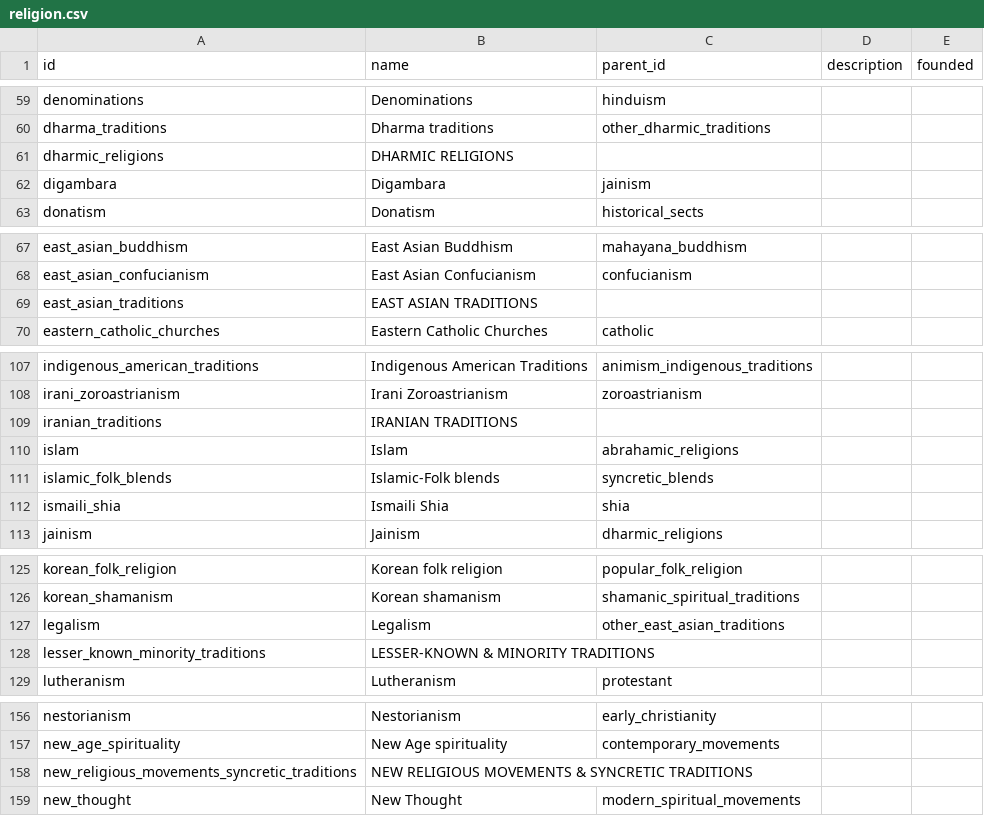
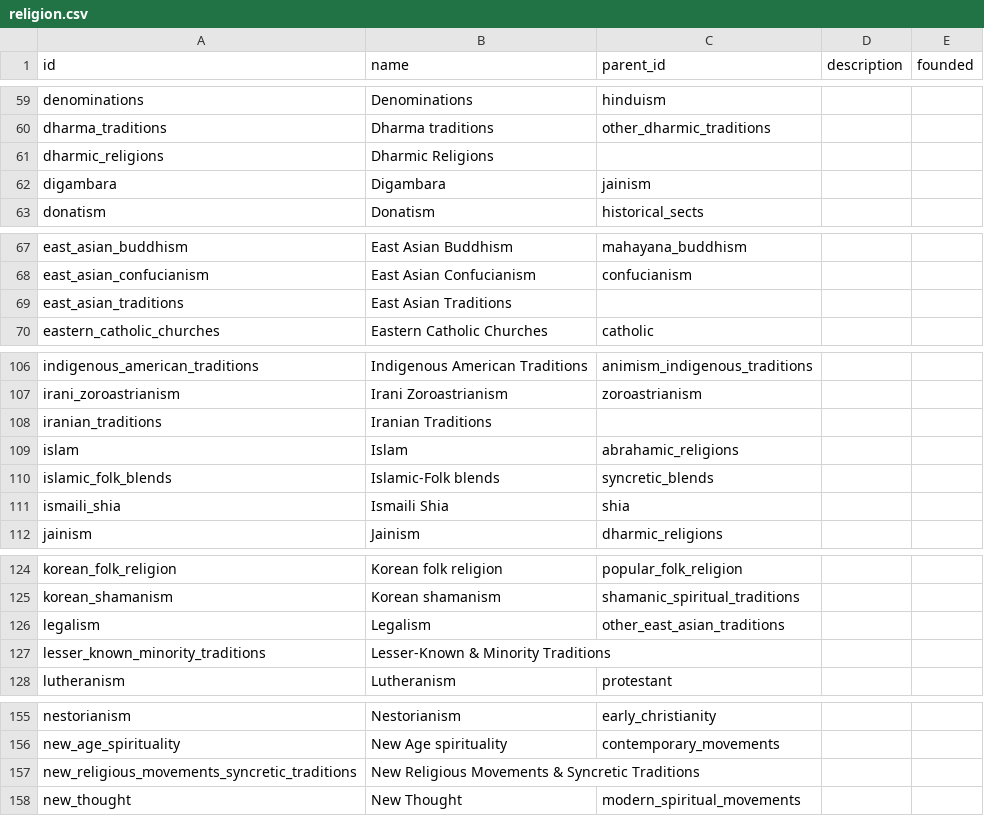
Before and after one commit to renaissancor/anagnosis, a CSV file: csvs/religion.csv, drawn as a sheet; only a part is shown, gaps mark what is left out; the diff covers the shown part only.

```diff
--- a/csvs/religion.csv
+++ b/csvs/religion.csv
@@ -60,3 +60,3 @@ denominations,Denominations,hinduism,,
 dharma_traditions,Dharma traditions,other_dharmic_traditions,,
-dharmic_religions,DHARMIC RELIGIONS,,,
+dharmic_religions,Dharmic Religions,,,
 digambara,Digambara,jainism,,
@@ -68,3 +68,3 @@ east_asian_buddhism,East Asian Buddhism,mahayana_buddhism,,
 east_asian_confucianism,East Asian Confucianism,confucianism,,
-east_asian_traditions,EAST ASIAN TRADITIONS,,,
+east_asian_traditions,East Asian Traditions,,,
 eastern_catholic_churches,Eastern Catholic Churches,catholic,,
@@ -108,3 +107,3 @@ indigenous_american_traditions,Indigenous American Traditions,animism_indigenous
 irani_zoroastrianism,Irani Zoroastrianism,zoroastrianism,,
-iranian_traditions,IRANIAN TRADITIONS,,,
+iranian_traditions,Iranian Traditions,,,
 islam,Islam,abrahamic_religions,,
@@ -127,3 +126,3 @@ korean_shamanism,Korean shamanism,shamanic_spiritual_traditions,,
 legalism,Legalism,other_east_asian_traditions,,
-lesser_known_minority_traditions,LESSER-KNOWN & MINORITY TRADITIONS,,,
+lesser_known_minority_traditions,Lesser-Known & Minority Traditions,,,
 lutheranism,Lutheranism,protestant,,
@@ -157,3 +156,3 @@ nestorianism,Nestorianism,early_christianity,,
 new_age_spirituality,New Age spirituality,contemporary_movements,,
-new_religious_movements_syncretic_traditions,NEW RELIGIOUS MOVEMENTS & SYNCRETIC TRADITIONS,,,
+new_religious_movements_syncretic_traditions,New Religious Movements & Syncretic Traditions,,,
 new_thought,New Thought,modern_spiritual_movements,,
```
Also changed, not shown: 2 removed rows and 4 edited cells elsewhere in this file, 1 other file.
